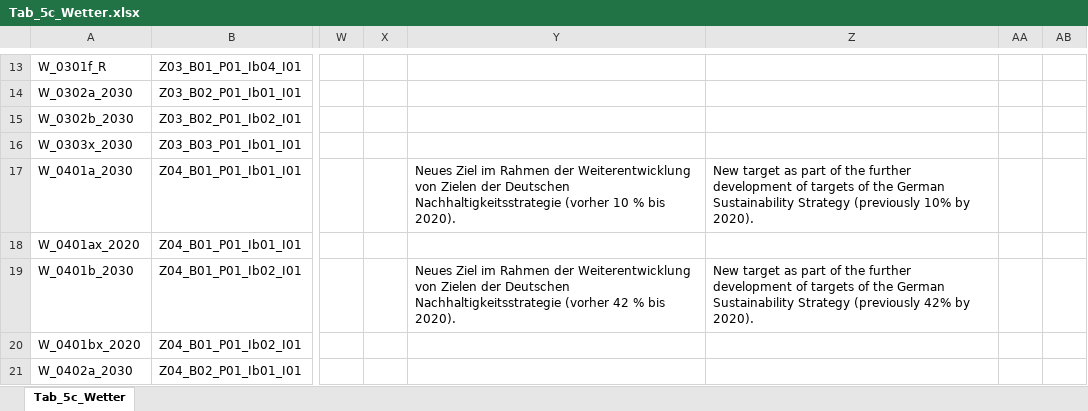
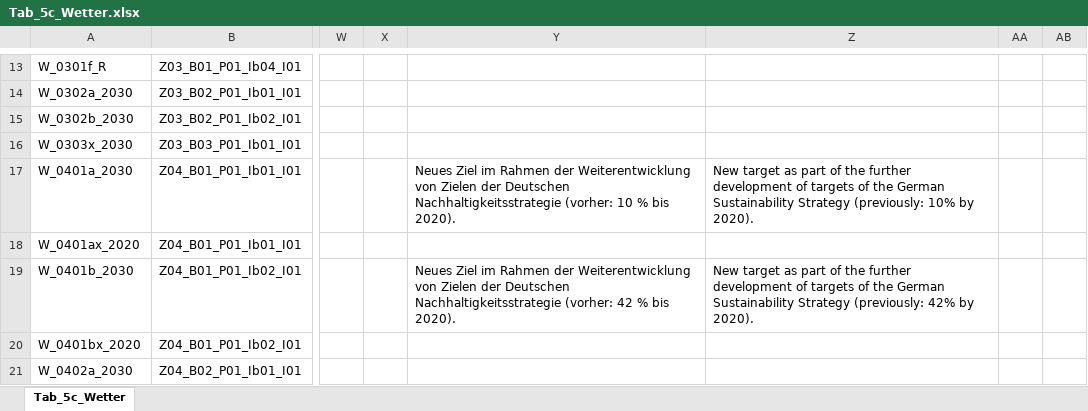
Before and after one commit to DnsUpgradeEnvironment/transfer, an Excel workbook: Tab_5c_Wetter.xlsx, sheet Tab_5c_Wetter, drawn as a sheet; only a part is shown, gaps mark what is left out; values as stored, in another font and other column widths than the file's, no borders; the diff covers the shown part only; the diff names each change by its address in the sheet, - before the commit and + after, or states it on an @@ line.

Commit message:
Add files via upload

```diff
--- a/Tab_5c_Wetter.xlsx (sheet Tab_5c_Wetter)
+++ b/Tab_5c_Wetter.xlsx (sheet Tab_5c_Wetter)
-Y17: …Deutschen Nachhaltigkeitsstrategie (vorher 10 %…
+Y17: …Deutschen Nachhaltigkeitsstrategie (vorher: 10 %…
-Z17: …Sustainability Strategy (previously 10% by…
+Z17: …Sustainability Strategy (previously: 10% by…
-Y19: …Deutschen Nachhaltigkeitsstrategie (vorher 42 %…
+Y19: …Deutschen Nachhaltigkeitsstrategie (vorher: 42 %…
-Z19: …Sustainability Strategy (previously 42% by…
+Z19: …Sustainability Strategy (previously: 42% by…
```
Also changed, not shown: 14 edited cells elsewhere in this sheet.
